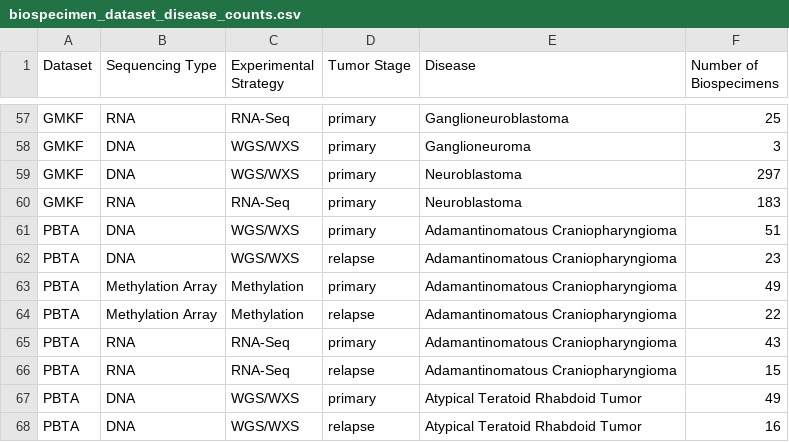
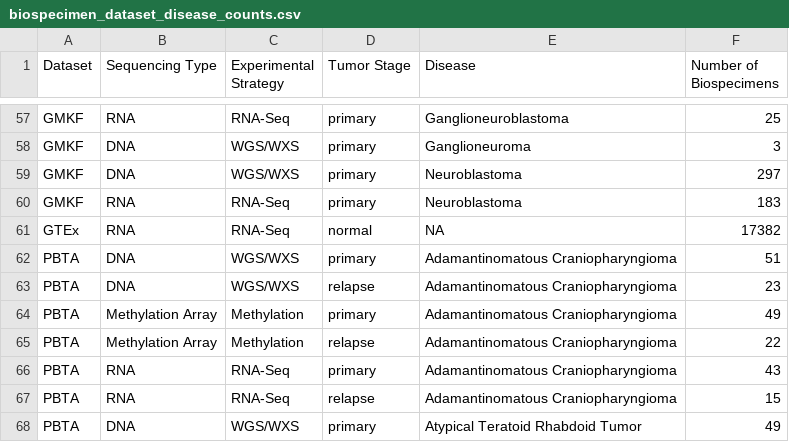
Before and after one commit to PediatricOpenTargets/documentation, a CSV file: scripts/biospecimen_dataset_disease_counts.csv, drawn as a sheet; only a part is shown, gaps mark what is left out; the shorter side is filled out with more unchanged rows.

Commit message:
adding GTEx counts in

```diff
--- a/scripts/biospecimen_dataset_disease_counts.csv
+++ b/scripts/biospecimen_dataset_disease_counts.csv
@@ -60,2 +60,3 @@ GMKF,DNA,WGS/WXS,primary,Neuroblastoma,297
 GMKF,RNA,RNA-Seq,primary,Neuroblastoma,183
+GTEx,RNA,RNA-Seq,normal,NA,17382
 PBTA,DNA,WGS/WXS,primary,Adamantinomatous Craniopharyngioma,51
```
Also changed, not shown: scripts/biospecimen_dataset_counts.csv, 3 other files.
